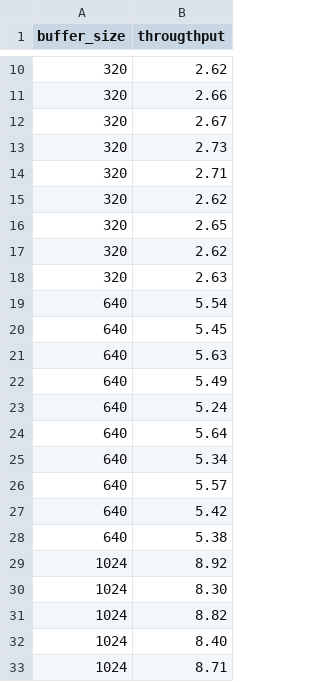
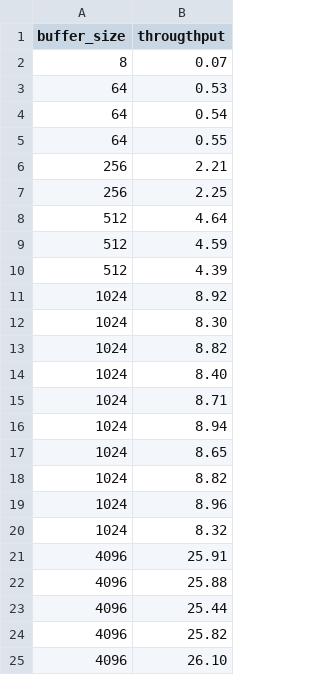
Before and after one commit to abenbachir/dorsal, a CSV file: interVM-benchmark/data-virtio.csv, drawn as a sheet; only a part is shown, gaps mark what is left out; the shorter side is filled out with more unchanged rows; removed rows and columns are numbered as before the commit, all else as after; the diff covers the shown part only; the diff names each change by its address in the sheet, - before the commit and + after, or states it on an @@ line.

```diff
--- a/interVM-benchmark/data-virtio.csv
+++ b/interVM-benchmark/data-virtio.csv
-row 10: 320 | 2.62
-row 11: 320 | 2.66
-row 12: 320 | 2.67
-row 13: 320 | 2.73
-row 14: 320 | 2.71
-row 15: 320 | 2.62
-row 16: 320 | 2.65
-row 17: 320 | 2.62
-row 18: 320 | 2.63
-row 19: 640 | 5.54
-row 20: 640 | 5.45
-row 21: 640 | 5.63
-row 22: 640 | 5.49
-row 23: 640 | 5.24
-row 24: 640 | 5.64
-row 25: 640 | 5.34
-row 26: 640 | 5.57
-row 27: 640 | 5.42
-row 28: 640 | 5.38
+row 2: 8 | 0.07
+row 3: 64 | 0.53
+row 4: 64 | 0.54
+row 5: 64 | 0.55
+row 6: 256 | 2.21
+row 7: 256 | 2.25
+row 8: 512 | 4.64
+row 9: 512 | 4.59
+row 10: 512 | 4.39
```
Also changed, not shown: 8 removed rows elsewhere in this file, hypertracing/data/syscall-nutshell-overhead.csv, interVM-benchmark/data-hypercall.csv, 9 other files.
